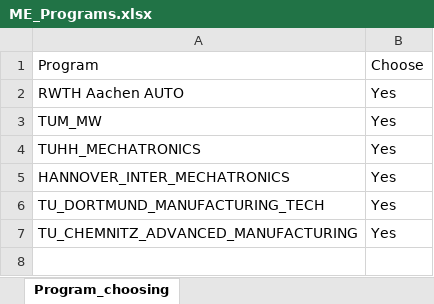
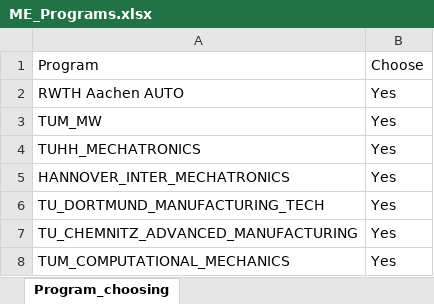
Before and after one commit to LIYUNG/TaiGer_Portal, an Excel workbook: api/python/TaiGer_Transcript-Program_Comparer/ME_Programs.xlsx, sheet Program_choosing, drawn as a sheet; values as stored, in another font and other column widths than the file's, no borders; the diff names each change by its address in the sheet, - before the commit and + after, or states it on an @@ line.

```diff
--- a/api/python/TaiGer_Transcript-Program_Comparer/ME_Programs.xlsx (sheet Program_choosing)
+++ b/api/python/TaiGer_Transcript-Program_Comparer/ME_Programs.xlsx (sheet Program_choosing)
+row 8: TUM_COMPUTATIONAL_MECHANICS | Yes
```
Also changed, not shown: api/python/TaiGer_Transcript-Program_Comparer/database/EE_Course_database.xlsx, 11 other files.
